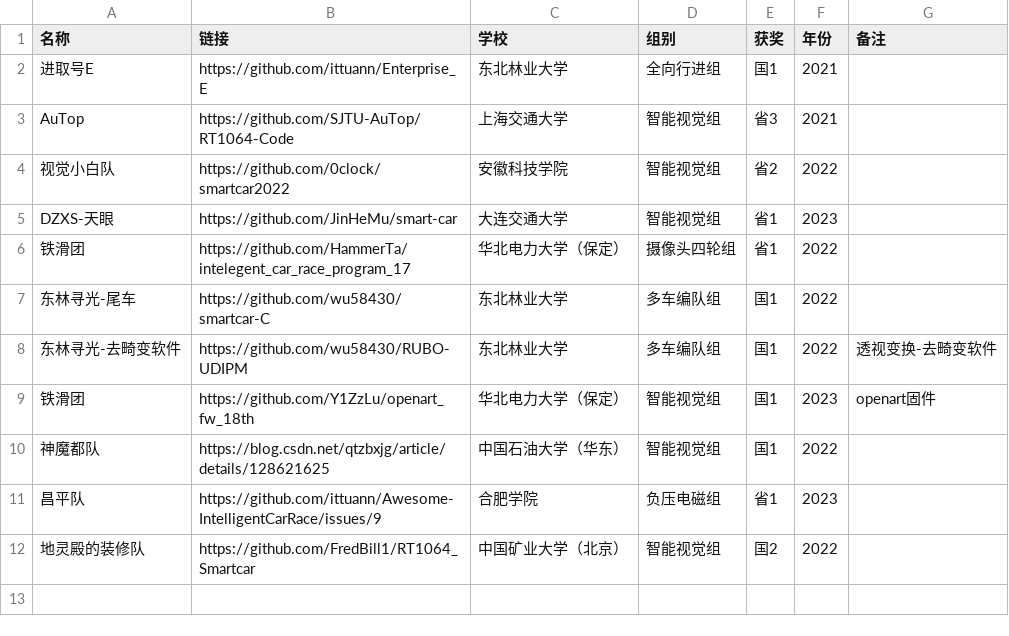
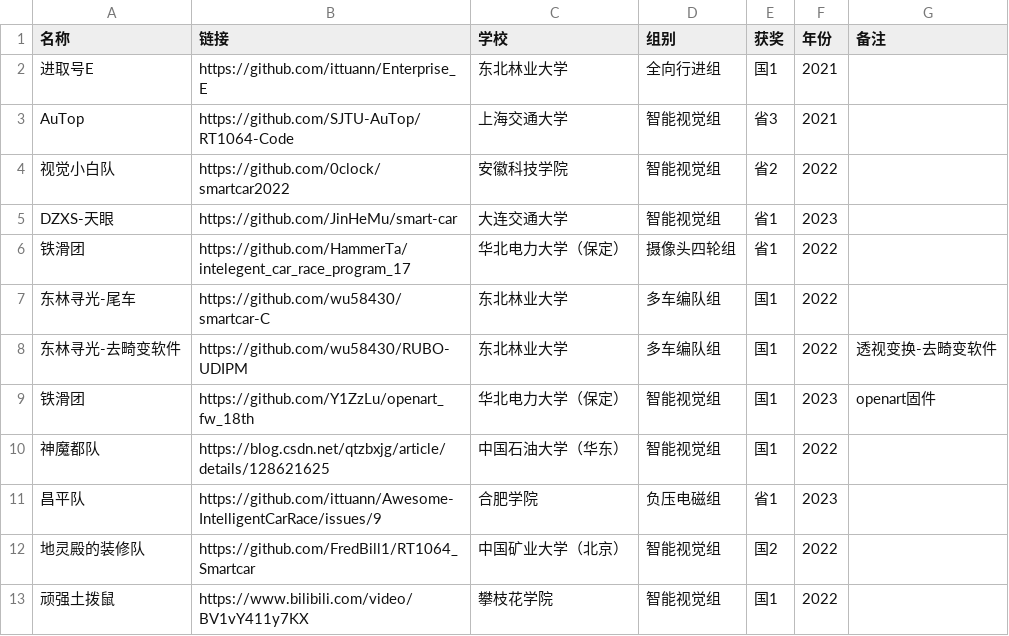
Before and after one commit to ittuann/Awesome-IntelligentCarRace, a CSV file: table.csv, drawn as a sheet; the diff names each change by its address in the sheet, - before the commit and + after, or states it on an @@ line.

Commit message:
添加攀枝花学院2022智能视觉组 顽强土拨鼠 (#12)

```diff
--- a/table.csv
+++ b/table.csv
+row 13: 顽强土拨鼠 | https://www.bilibili.com/video/BV1vY411y7KX | 攀枝花学院 | 智能视觉组 | 国1 | 2022
```
